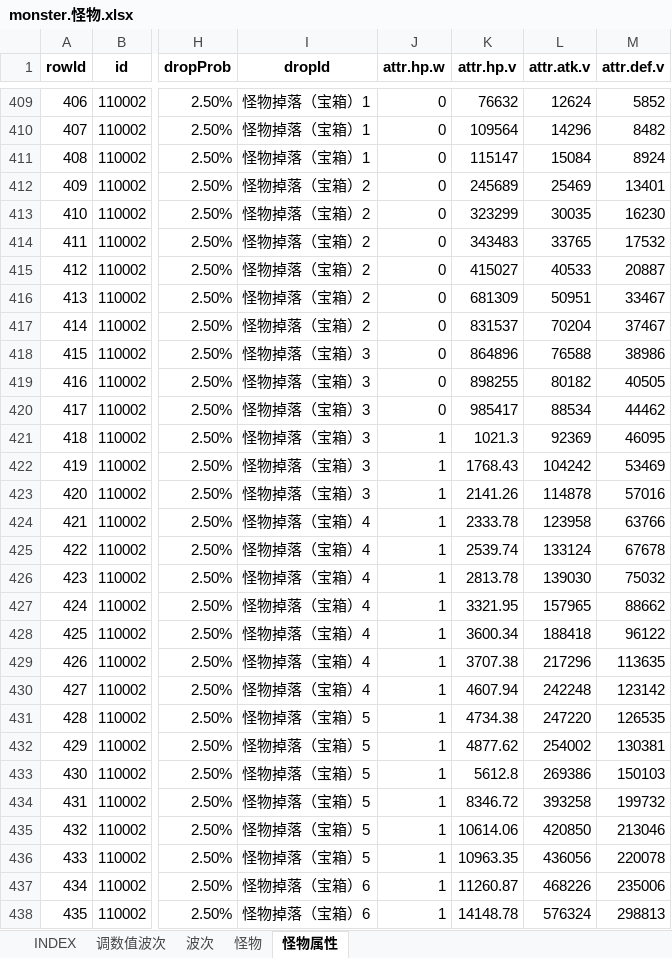
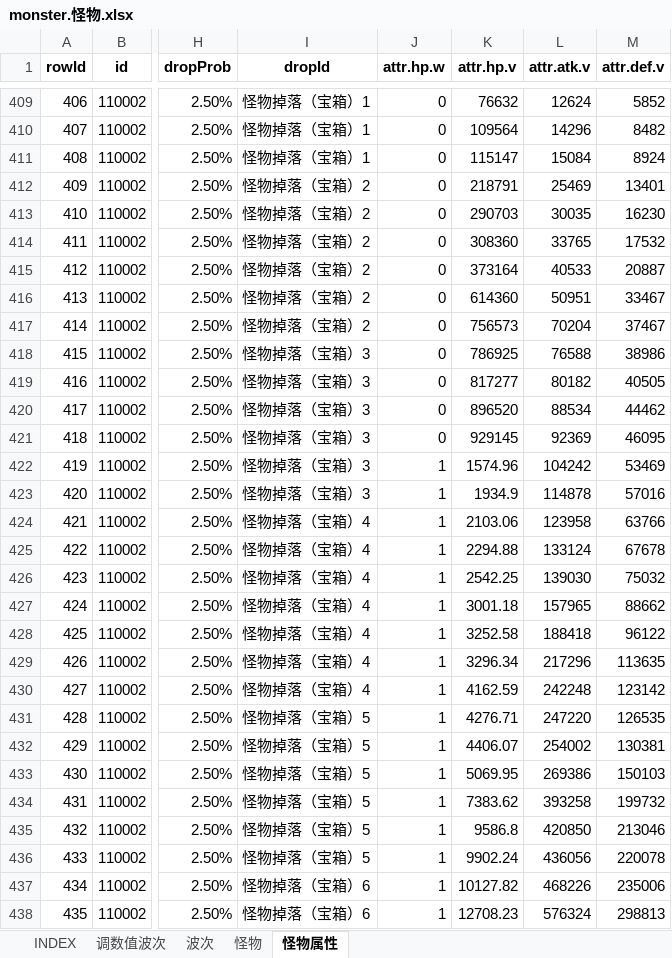
Before and after one commit to hataksumo/UIDesigner, an Excel workbook: Excel/monster.怪物.xlsx, sheet 怪物属性, drawn as a sheet; only a part is shown, gaps mark what is left out; values as stored, in another font and other column widths than the file's, no borders; the diff covers the shown part only; the diff names each change by its address in the sheet, - before the commit and + after, or states it on an @@ line.

```diff
--- a/Excel/monster.怪物.xlsx (sheet 怪物属性)
+++ b/Excel/monster.怪物.xlsx (sheet 怪物属性)
-K412 (attr.hp.v): 245689
+K412 (attr.hp.v): 218791
-K413 (attr.hp.v): 323299
+K413 (attr.hp.v): 290703
-K414 (attr.hp.v): 343483
+K414 (attr.hp.v): 308360
-K415 (attr.hp.v): 415027
+K415 (attr.hp.v): 373164
-K416 (attr.hp.v): 681309
+K416 (attr.hp.v): 614360
-K417 (attr.hp.v): 831537
+K417 (attr.hp.v): 756573
-K418 (attr.hp.v): 864896
+K418 (attr.hp.v): 786925
-K419 (attr.hp.v): 898255
+K419 (attr.hp.v): 817277
-K420 (attr.hp.v): 985417
+K420 (attr.hp.v): 896520
-J421 (attr.hp.w): 1
+J421 (attr.hp.w): 0
-K421 (attr.hp.v): 1021.3
+K421 (attr.hp.v): 929145
-K422 (attr.hp.v): 1768.43
+K422 (attr.hp.v): 1574.96
-K423 (attr.hp.v): 2141.26
+K423 (attr.hp.v): 1934.9
-K424 (attr.hp.v): 2333.78
+K424 (attr.hp.v): 2103.06
-K425 (attr.hp.v): 2539.74
+K425 (attr.hp.v): 2294.88
-K426 (attr.hp.v): 2813.78
+K426 (attr.hp.v): 2542.25
-K427 (attr.hp.v): 3321.95
+K427 (attr.hp.v): 3001.18
-K428 (attr.hp.v): 3600.34
+K428 (attr.hp.v): 3252.58
-K429 (attr.hp.v): 3707.38
+K429 (attr.hp.v): 3296.34
-K430 (attr.hp.v): 4607.94
+K430 (attr.hp.v): 4162.59
-K431 (attr.hp.v): 4734.38
+K431 (attr.hp.v): 4276.71
-K432 (attr.hp.v): 4877.62
+K432 (attr.hp.v): 4406.07
-K433 (attr.hp.v): 5612.8
+K433 (attr.hp.v): 5069.95
-K434 (attr.hp.v): 8346.72
+K434 (attr.hp.v): 7383.62
-K435 (attr.hp.v): 10614.06
+K435 (attr.hp.v): 9586.8
-K436 (attr.hp.v): 10963.35
+K436 (attr.hp.v): 9902.24
-K437 (attr.hp.v): 11260.87
+K437 (attr.hp.v): 10127.82
-K438 (attr.hp.v): 14148.78
+K438 (attr.hp.v): 12708.23
```
Also changed, not shown: 494 edited cells elsewhere in this sheet, Excel/drop.掉落.xlsx, Excel/lvup.战机养成.xlsx.
